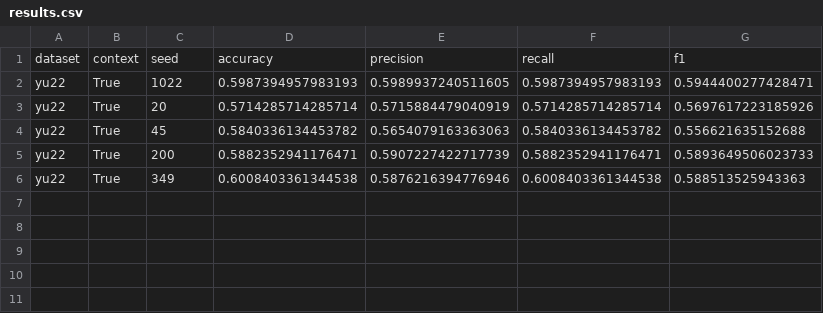
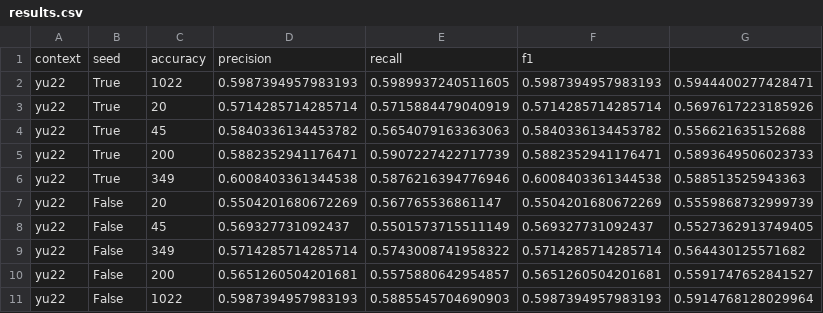
Before and after one commit to momentino/explaining-contextualized-hate, a CSV file: results/results.csv, drawn as a sheet.

```diff
--- a/results/results.csv
+++ b/results/results.csv
@@ -1,2 +1,2 @@
-dataset,context,seed,accuracy,precision,recall,f1
+context,seed,accuracy,precision,recall,f1
 yu22,True,1022,0.5987394957983193,0.5989937240511605,0.5987394957983193,0.5944400277428471
@@ -6 +6,6 @@ yu22,True,200,0.5882352941176471,0.5907227422717739,0.5882352941176471,0.5893649
 yu22,True,349,0.6008403361344538,0.5876216394776946,0.6008403361344538,0.588513525943363
+yu22,False,20,0.5504201680672269,0.567765536861147,0.5504201680672269,0.5559868732999739
+yu22,False,45,0.569327731092437,0.5501573715511149,0.569327731092437,0.5527362913749405
+yu22,False,349,0.5714285714285714,0.5743008741958322,0.5714285714285714,0.564430125571682
+yu22,False,200,0.5651260504201681,0.5575880642954857,0.5651260504201681,0.5591747652841527
+yu22,False,1022,0.5987394957983193,0.5885545704690903,0.5987394957983193,0.5914768128029964
```
Also changed, not shown: results/explainability_results.csv, 29 other files.
